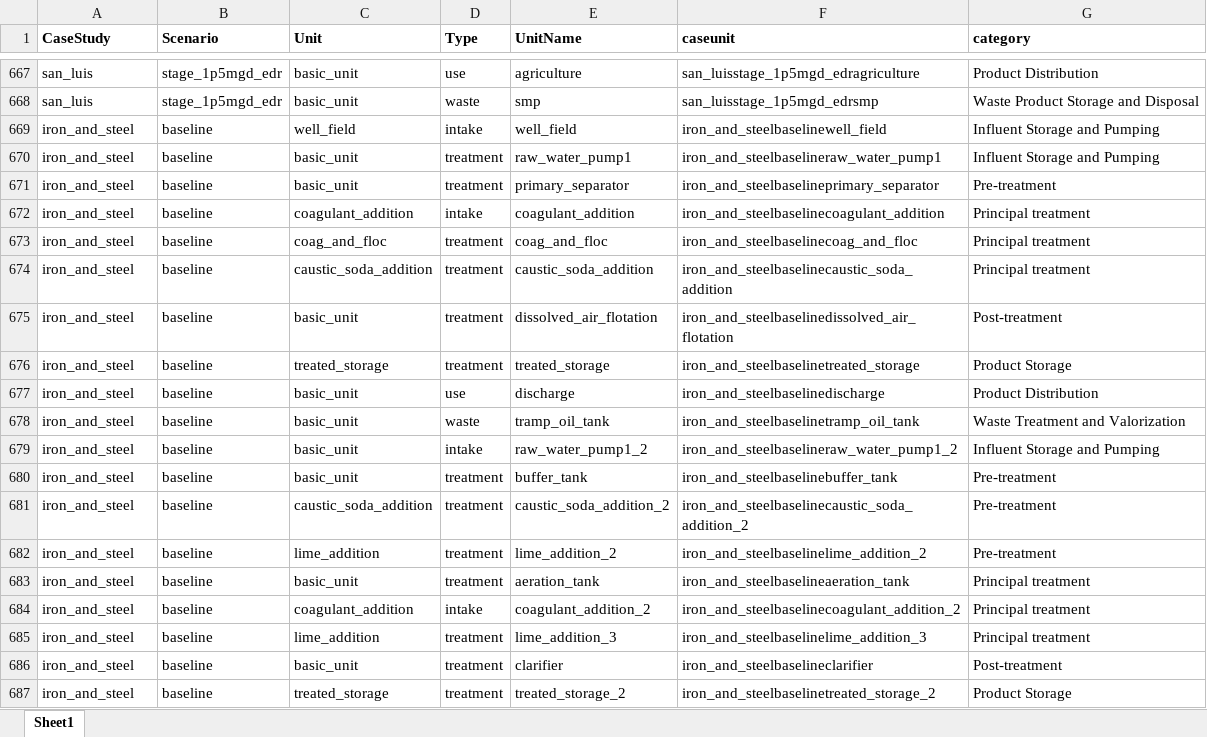
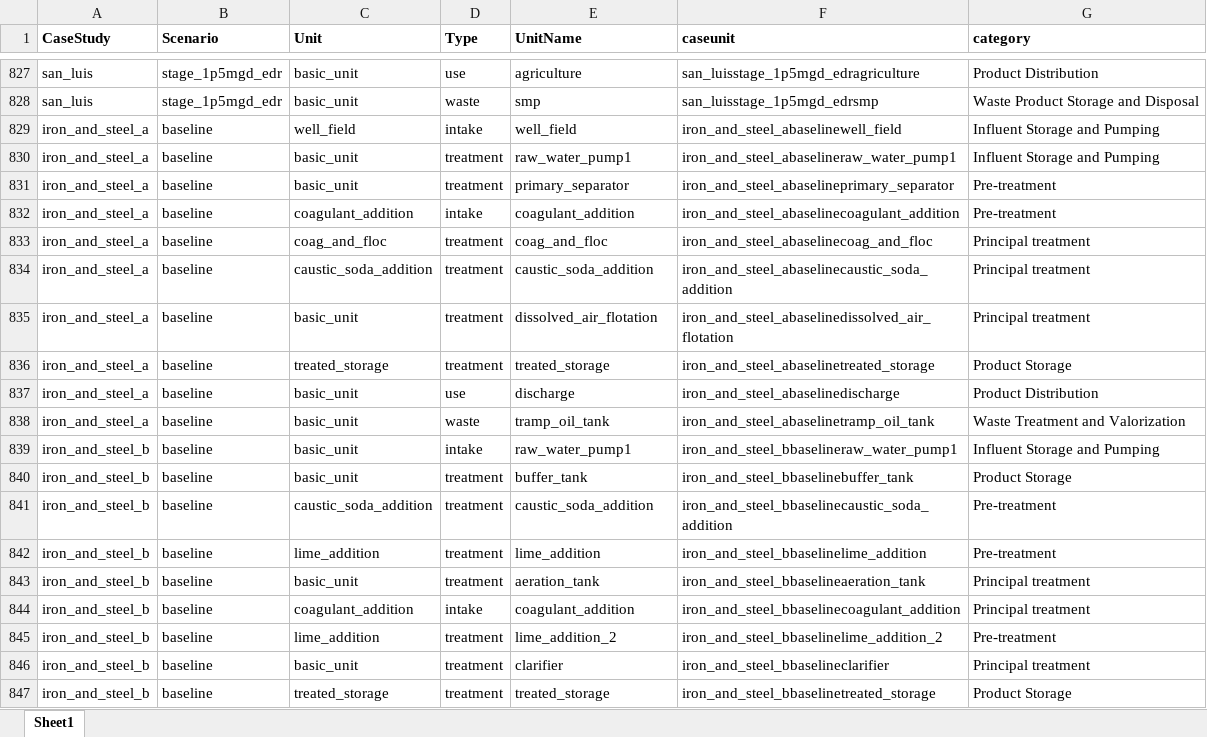
Before and after one commit to NREL/WaterTAP3, an Excel workbook: watertap3/watertap3/data/Category_lookup.xlsx, sheet Sheet1, drawn as a sheet; only a part is shown, gaps mark what is left out; values as stored, in another font and other column widths than the file's, no borders; conditional formats not drawn; addresses are those after the commit; the diff covers the shown part only; the diff names each change by its address in the sheet, - before the commit and + after, or states it on an @@ line.

```diff
--- a/watertap3/watertap3/data/Category_lookup.xlsx (sheet Sheet1)
+++ b/watertap3/watertap3/data/Category_lookup.xlsx (sheet Sheet1)
-A829:A838 (CaseStudy): iron_and_steel
+A829:A838 (CaseStudy): iron_and_steel_a
-F829 (caseunit): iron_and_steelbaselinewell_field
+F829 (caseunit): iron_and_steel_abaselinewell_field
-F830 (caseunit): iron_and_steelbaselineraw_water_pump1
+F830 (caseunit): iron_and_steel_abaselineraw_water_pump1
-F831 (caseunit): iron_and_steelbaselineprimary_separator
+F831 (caseunit): iron_and_steel_abaselineprimary_separator
-F832 (caseunit): iron_and_steelbaselinecoagulant_addition
+F832 (caseunit): iron_and_steel_abaselinecoagulant_addition
-G832 (category): Principal treatment
+G832 (category): Pre-treatment
-F833 (caseunit): iron_and_steelbaselinecoag_and_floc
+F833 (caseunit): iron_and_steel_abaselinecoag_and_floc
-F834 (caseunit): iron_and_steelbaselinecaustic_soda_addition
+F834 (caseunit): iron_and_steel_abaselinecaustic_soda_addition
-F835 (caseunit): iron_and_steelbaselinedissolved_air_flotation
+F835 (caseunit): iron_and_steel_abaselinedissolved_air_flotation
-G835 (category): Post-treatment
+G835 (category): Principal treatment
-F836 (caseunit): iron_and_steelbaselinetreated_storage
+F836 (caseunit): iron_and_steel_abaselinetreated_storage
-F837 (caseunit): iron_and_steelbaselinedischarge
+F837 (caseunit): iron_and_steel_abaselinedischarge
-F838 (caseunit): iron_and_steelbaselinetramp_oil_tank
+F838 (caseunit): iron_and_steel_abaselinetramp_oil_tank
-A839:A847 (CaseStudy): iron_and_steel
+A839:A847 (CaseStudy): iron_and_steel_b
-E839 (UnitName): raw_water_pump1_2
+E839 (UnitName): raw_water_pump1
-F839 (caseunit): iron_and_steelbaselineraw_water_pump1_2
+F839 (caseunit): iron_and_steel_bbaselineraw_water_pump1
-F840 (caseunit): iron_and_steelbaselinebuffer_tank
+F840 (caseunit): iron_and_steel_bbaselinebuffer_tank
-G840 (category): Pre-treatment
+G840 (category): Product Storage
-E841 (UnitName): caustic_soda_addition_2
+E841 (UnitName): caustic_soda_addition
-F841 (caseunit): iron_and_steelbaselinecaustic_soda_addition_2
+F841 (caseunit): iron_and_steel_bbaselinecaustic_soda_addition
-E842 (UnitName): lime_addition_2
+E842 (UnitName): lime_addition
-F842 (caseunit): iron_and_steelbaselinelime_addition_2
+F842 (caseunit): iron_and_steel_bbaselinelime_addition
-F843 (caseunit): iron_and_steelbaselineaeration_tank
+F843 (caseunit): iron_and_steel_bbaselineaeration_tank
-E844 (UnitName): coagulant_addition_2
+E844 (UnitName): coagulant_addition
-F844 (caseunit): iron_and_steelbaselinecoagulant_addition_2
+F844 (caseunit): iron_and_steel_bbaselinecoagulant_addition
-E845 (UnitName): lime_addition_3
+E845 (UnitName): lime_addition_2
-F845 (caseunit): iron_and_steelbaselinelime_addition_3
+F845 (caseunit): iron_and_steel_bbaselinelime_addition_2
-G845 (category): Principal treatment
+G845 (category): Pre-treatment
-F846 (caseunit): iron_and_steelbaselineclarifier
+F846 (caseunit): iron_and_steel_bbaselineclarifier
-G846 (category): Post-treatment
+G846 (category): Principal treatment
-E847 (UnitName): treated_storage_2
+E847 (UnitName): treated_storage
-F847 (caseunit): iron_and_steelbaselinetreated_storage_2
+F847 (caseunit): iron_and_steel_bbaselinetreated_storage
```
Also changed, not shown: 182 added rows, 38 removed rows, 3 moved rows, 182 edited cells and cell formats elsewhere in this sheet, formulas that keep their value, watertap3/watertap3/data/treatment_train_setup.xlsx, 15 other files.
